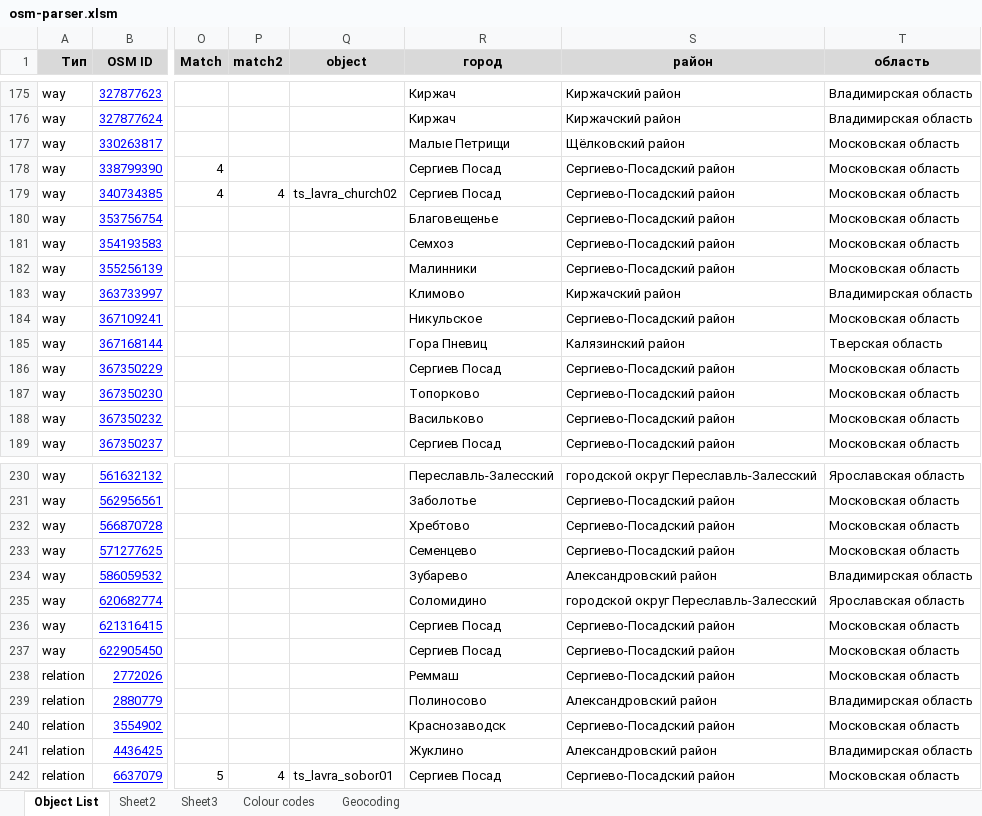
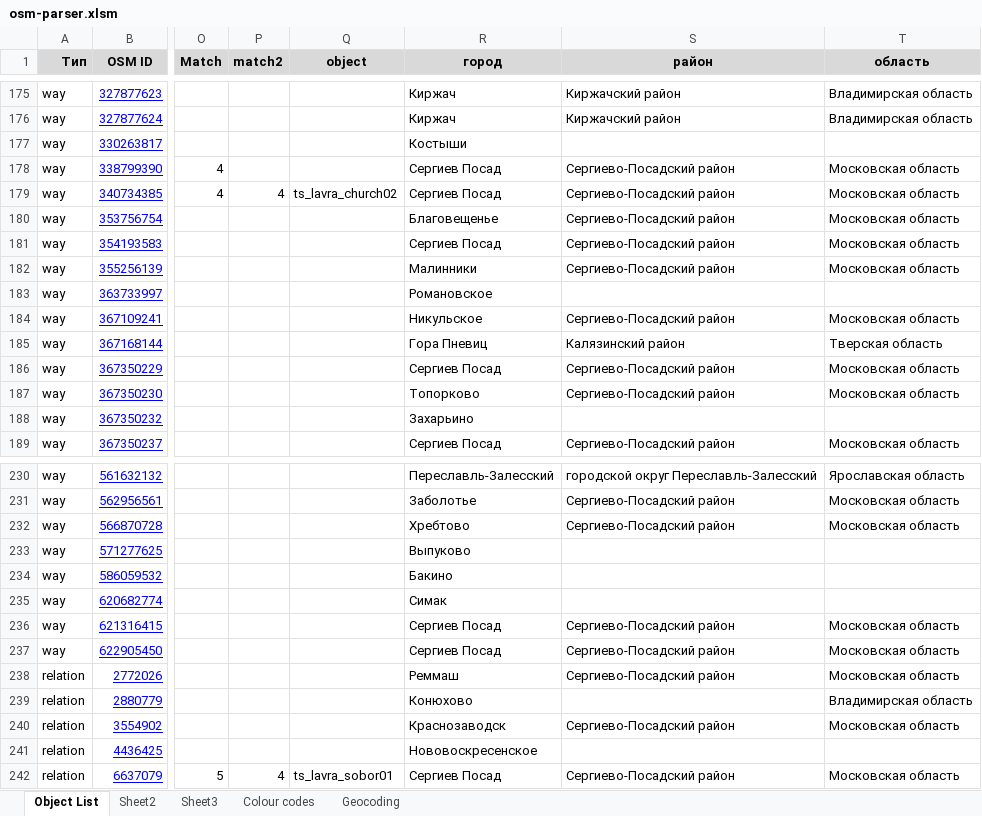
Before and after one commit to Zkir/VFR_LANDMARKS_3D_RU, an Excel workbook: osm-parser.xlsm, sheet Object List, drawn as a sheet; only a part is shown, gaps mark what is left out; values as stored, in another font and other column widths than the file's, no borders; the diff covers the shown part only; the diff names each change by its address in the sheet, - before the commit and + after, or states it on an @@ line.

```diff
--- a/osm-parser.xlsm (sheet Object List)
+++ b/osm-parser.xlsm (sheet Object List)
-R177 (город): Малые Петрищи
+R177 (город): Костыши
-S177 (район): Щёлковский район
+S177 (район): (empty)
-T177 (область): Московская область
+T177 (область): (empty)
-R181 (город): Семхоз
+R181 (город): Сергиев Посад
-R183 (город): Климово
+R183 (город): Романовское
-S183 (район): Киржачский район
+S183 (район): (empty)
-T183 (область): Владимирская область
+T183 (область): (empty)
-R188 (город): Васильково
+R188 (город): Захарьино
-S188 (район): Сергиево-Посадский район
+S188 (район): (empty)
-T188 (область): Московская область
+T188 (область): (empty)
-R233 (город): Семенцево
+R233 (город): Выпуково
-S233 (район): Сергиево-Посадский район
+S233 (район): (empty)
-T233 (область): Московская область
+T233 (область): (empty)
-R234 (город): Зубарево
+R234 (город): Бакино
-S234 (район): Александровский район
+S234 (район): (empty)
-T234 (область): Владимирская область
+T234 (область): (empty)
-R235 (город): Соломидино
+R235 (город): Симак
-S235 (район): городской округ Переславль-Залесский
+S235 (район): (empty)
-T235 (область): Ярославская область
+T235 (область): (empty)
-R239 (город): Полиносово
+R239 (город): Конюхово
-S239 (район): Александровский район
+S239 (район): (empty)
-R241 (город): Жуклино
+R241 (город): Нововоскресенское
-S241 (район): Александровский район
+S241 (район): (empty)
-T241 (область): Владимирская область
+T241 (область): (empty)
```
Also changed, not shown: 74 edited cells elsewhere in this sheet, sheet Geocoding, hidden cells.
